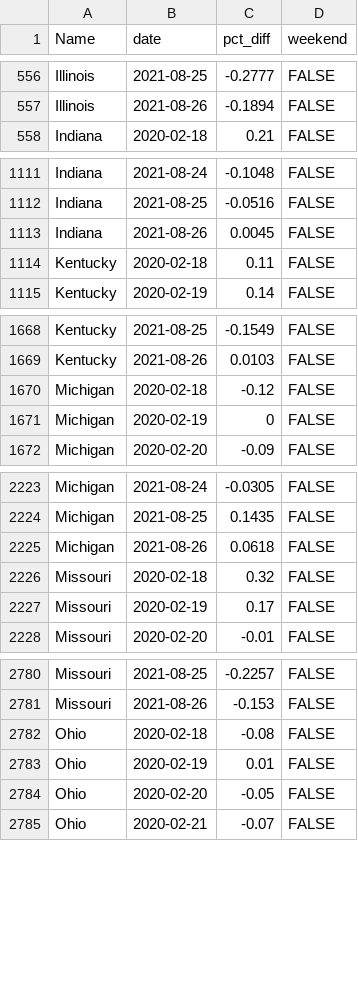
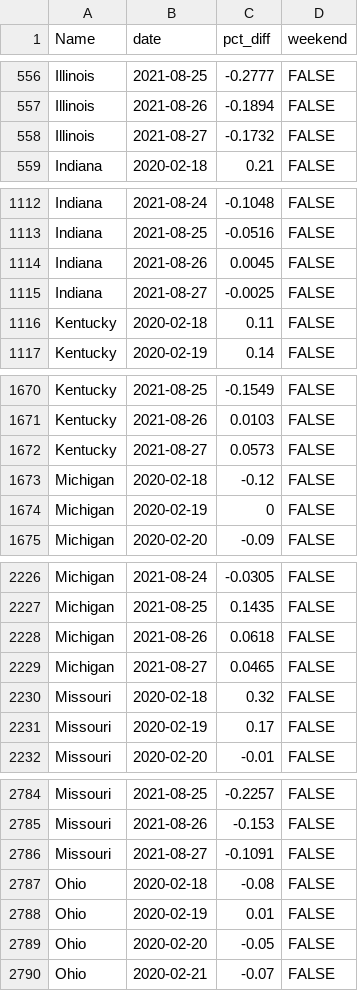
Before and after one commit to ercbk/IndianaCOVID19TrackerData, a CSV file: inst/extdata/open_tab_reg.csv, drawn as a sheet; only a part is shown, gaps mark what is left out; the diff covers the shown part only.

```diff
--- a/inst/extdata/open_tab_reg.csv
+++ b/inst/extdata/open_tab_reg.csv
@@ -557,2 +557,3 @@ Illinois,2021-08-25,-0.2777,FALSE
 Illinois,2021-08-26,-0.1894,FALSE
+Illinois,2021-08-27,-0.1732,FALSE
 Indiana,2020-02-18,0.21,FALSE
@@ -1113,2 +1114,3 @@ Indiana,2021-08-25,-0.0516,FALSE
 Indiana,2021-08-26,0.0045,FALSE
+Indiana,2021-08-27,-0.0025,FALSE
 Kentucky,2020-02-18,0.11,FALSE
@@ -1669,2 +1671,3 @@ Kentucky,2021-08-25,-0.1549,FALSE
 Kentucky,2021-08-26,0.0103,FALSE
+Kentucky,2021-08-27,0.0573,FALSE
 Michigan,2020-02-18,-0.12,FALSE
@@ -2225,2 +2228,3 @@ Michigan,2021-08-25,0.1435,FALSE
 Michigan,2021-08-26,0.0618,FALSE
+Michigan,2021-08-27,0.0465,FALSE
 Missouri,2020-02-18,0.32,FALSE
@@ -2781,2 +2785,3 @@ Missouri,2021-08-25,-0.2257,FALSE
 Missouri,2021-08-26,-0.153,FALSE
+Missouri,2021-08-27,-0.1091,FALSE
 Ohio,2020-02-18,-0.08,FALSE
```
Also changed, not shown: 1 added row elsewhere in this file, inst/extdata/age_death_line.csv, inst/extdata/age_hosp_line.csv, 15 other files.
